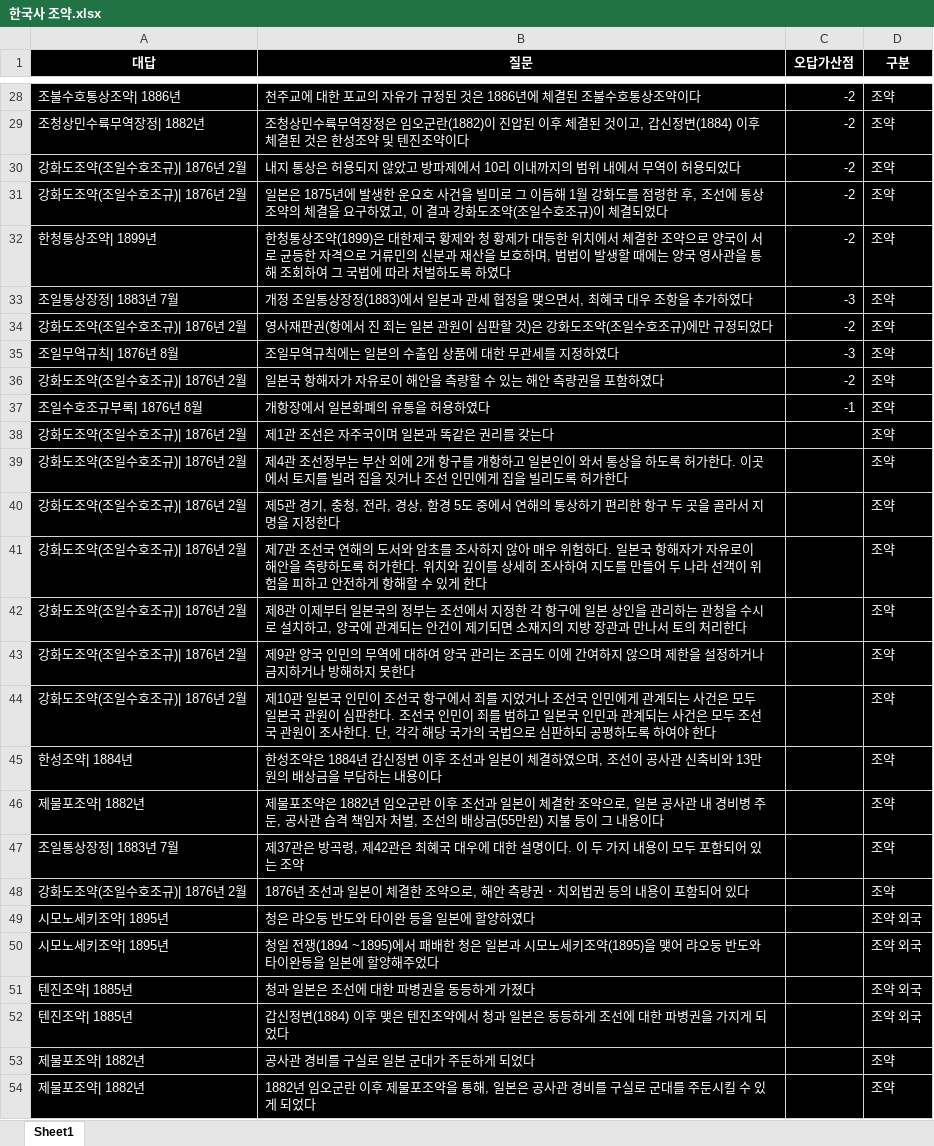
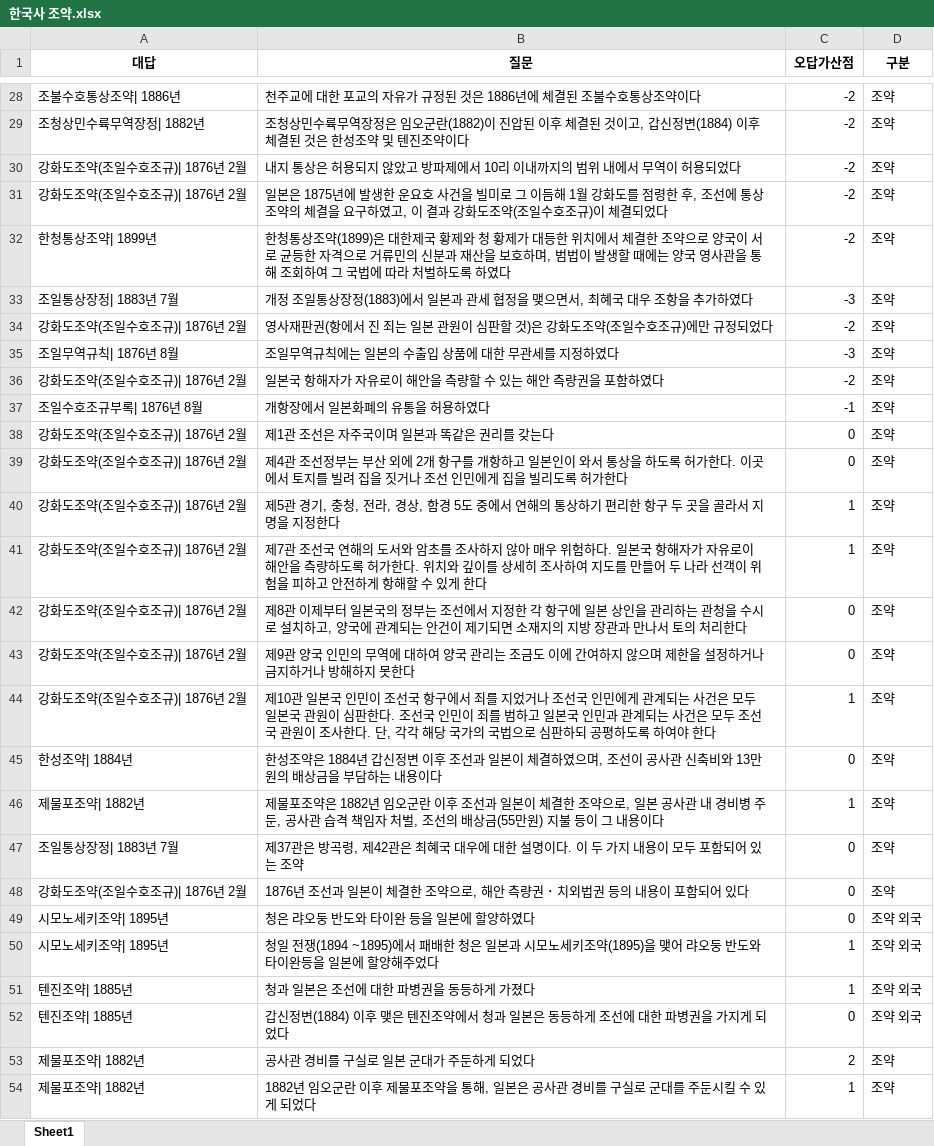
Before and after one commit to Choisignal/Private-Quizlet, an Excel workbook: 학습자료/단답형/한국사 조약.xlsx, sheet Sheet1, drawn as a sheet; only a part is shown, gaps mark what is left out; values as stored, in another font and other column widths than the file's, no borders; the diff covers the shown part only; the diff names each change by its address in the sheet, - before the commit and + after, or states it on an @@ line.

```diff
--- a/학습자료/단답형/한국사 조약.xlsx (sheet Sheet1)
+++ b/학습자료/단답형/한국사 조약.xlsx (sheet Sheet1)
-A1:D54 fill: #000000
+A1:D54 fill: none
-A1:D37 text colour: #FFFFFF
+A1:D37 text colour: black
-A38:B54 text colour: #FFFFFF
+A38:B54 text colour: black
-C38:C39 (오답가산점): (empty)
+C38:C39 (오답가산점): 0
-D38:D54 text colour: #FFFFFF
+D38:D54 text colour: black
-C40:C41 (오답가산점): (empty)
+C40:C41 (오답가산점): 1
-C42:C43 (오답가산점): (empty)
+C42:C43 (오답가산점): 0
-C44 (오답가산점): (empty)
+C44 (오답가산점): 1
-C45 (오답가산점): (empty)
+C45 (오답가산점): 0
-C46 (오답가산점): (empty)
+C46 (오답가산점): 1
-C47:C49 (오답가산점): (empty)
+C47:C49 (오답가산점): 0
-C50:C51 (오답가산점): (empty)
+C50:C51 (오답가산점): 1
-C52 (오답가산점): (empty)
+C52 (오답가산점): 0
-C53 (오답가산점): (empty)
+C53 (오답가산점): 2
-C54 (오답가산점): (empty)
+C54 (오답가산점): 1
```
Also changed, not shown: 8 edited cells and cell formats elsewhere in this sheet, 학습자료/단답형/국어 파이널.xlsx, 학습자료/단답형/한국사 개혁.xlsx, 7 other files.
